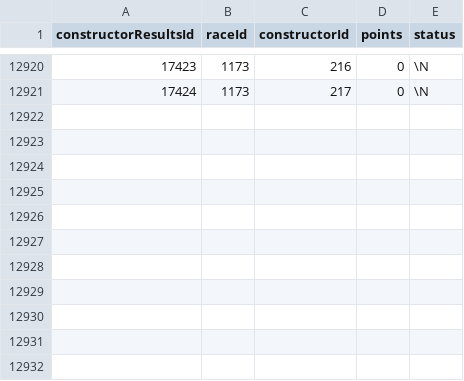
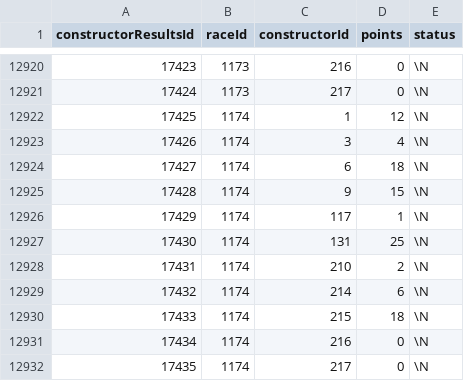
Before and after one commit to TracingInsights/RaceData, a CSV file: data/constructor_results.csv, drawn as a sheet; only a part is shown, gaps mark what is left out.

```diff
--- a/data/constructor_results.csv
+++ b/data/constructor_results.csv
@@ -12921 +12921,12 @@ constructorResultsId,raceId,constructorId,points,status
 17424,1173,217,0,\N
+17425,1174,1,12,\N
+17426,1174,3,4,\N
+17427,1174,6,18,\N
+17428,1174,9,15,\N
+17429,1174,117,1,\N
+17430,1174,131,25,\N
+17431,1174,210,2,\N
+17432,1174,214,6,\N
+17433,1174,215,18,\N
+17434,1174,216,0,\N
+17435,1174,217,0,\N
```
Also changed, not shown: data/constructor_standings.csv, data/driver_standings.csv, 6 other files.
